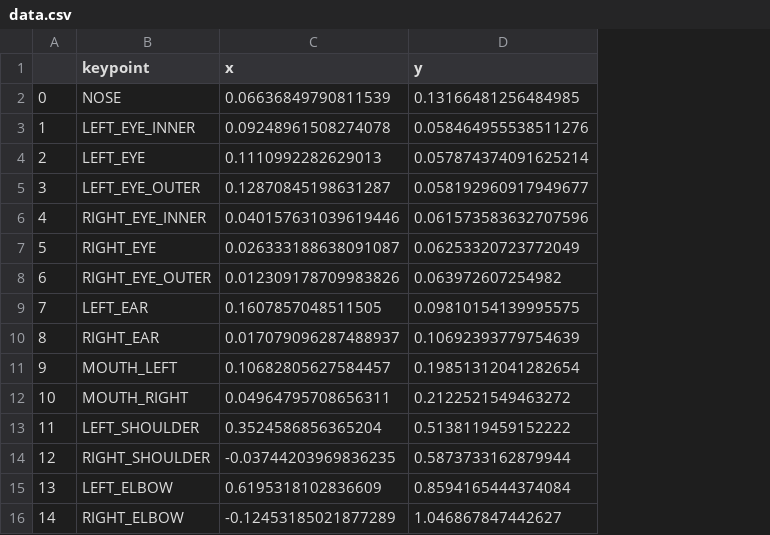
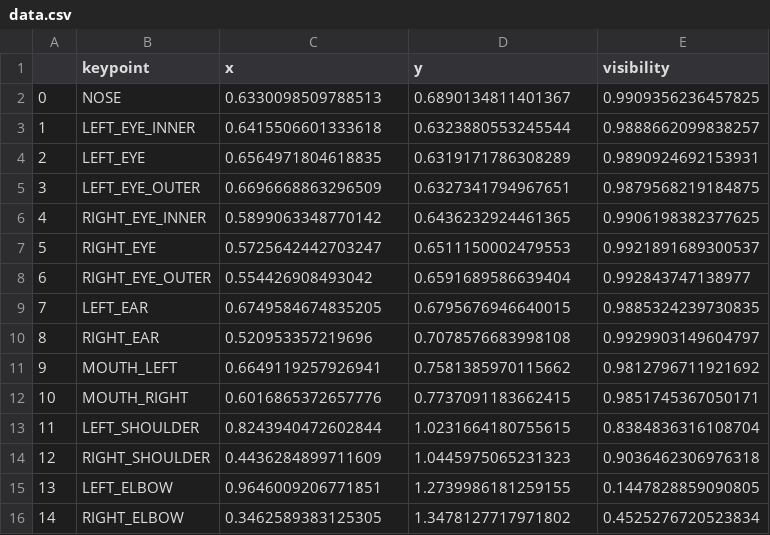
Before and after one commit to Jisub-Son/2022_CD1_F.A.M., a CSV file: Test_dir/data.csv, drawn as a sheet; only a part is shown; the diff covers the shown part only; the diff names each change by its address in the sheet, - before the commit and + after, or states it on an @@ line.

```diff
--- a/Test_dir/data.csv
+++ b/Test_dir/data.csv
+column E (visibility), rows 2-16: 0.9909356236457825 | 0.9888662099838257 | 0.9890924692153931 | 0.9879568219184875 | 0.9906198382377625 | 0.9921891689300537 | 0.992843747138977 | 0.9885324239730835 | 0.9929903149604797 | 0.9812796711921692 | 0.9851745367050171 | 0.8384836316108704 | 0.9036462306976318 | 0.1447828859090805 | 0.4525276720523834
-C2 (x): 0.06636849790811539
+C2 (x): 0.6330098509788513
-D2 (y): 0.13166481256484985
+D2 (y): 0.6890134811401367
-C3 (x): 0.09248961508274078
+C3 (x): 0.6415506601333618
-D3 (y): 0.058464955538511276
+D3 (y): 0.6323880553245544
-C4 (x): 0.1110992282629013
+C4 (x): 0.6564971804618835
-D4 (y): 0.057874374091625214
+D4 (y): 0.6319171786308289
-C5 (x): 0.12870845198631287
+C5 (x): 0.6696668863296509
-D5 (y): 0.058192960917949677
+D5 (y): 0.6327341794967651
-C6 (x): 0.040157631039619446
+C6 (x): 0.5899063348770142
-D6 (y): 0.061573583632707596
+D6 (y): 0.6436232924461365
-C7 (x): 0.026333188638091087
+C7 (x): 0.5725642442703247
-D7 (y): 0.06253320723772049
+D7 (y): 0.6511150002479553
-C8 (x): 0.012309178709983826
+C8 (x): 0.554426908493042
-D8 (y): 0.063972607254982
+D8 (y): 0.6591689586639404
-C9 (x): 0.1607857048511505
+C9 (x): 0.6749584674835205
-D9 (y): 0.09810154139995575
+D9 (y): 0.6795676946640015
-C10 (x): 0.017079096287488937
+C10 (x): 0.520953357219696
-D10 (y): 0.10692393779754639
+D10 (y): 0.7078576683998108
-C11 (x): 0.10682805627584457
+C11 (x): 0.6649119257926941
-D11 (y): 0.19851312041282654
+D11 (y): 0.7581385970115662
-C12 (x): 0.04964795708656311
+C12 (x): 0.6016865372657776
-D12 (y): 0.2122521549463272
+D12 (y): 0.7737091183662415
-C13 (x): 0.3524586856365204
+C13 (x): 0.8243940472602844
-D13 (y): 0.5138119459152222
+D13 (y): 1.0231664180755615
-C14 (x): -0.03744203969836235
+C14 (x): 0.4436284899711609
-D14 (y): 0.5873733162879944
+D14 (y): 1.0445975065231323
-C15 (x): 0.6195318102836609
+C15 (x): 0.9646009206771851
-D15 (y): 0.8594165444374084
+D15 (y): 1.2739986181259155
-C16 (x): -0.12453185021877289
+C16 (x): 0.3462589383125305
-D16 (y): 1.046867847442627
+D16 (y): 1.3478127717971802
```
Also changed, not shown: 36 edited cells elsewhere in this file, 4 other files.
